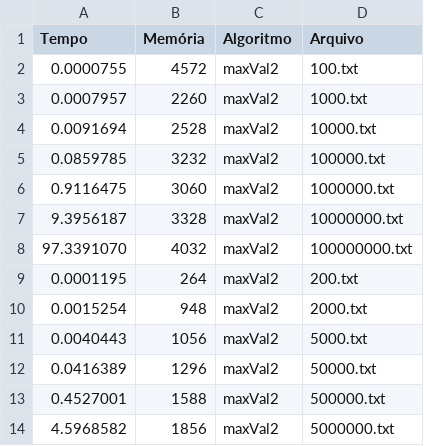
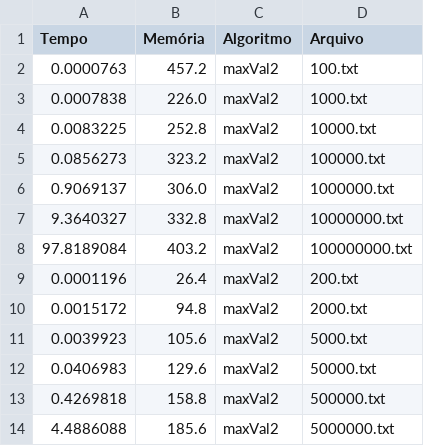
Before and after one commit to alanfm/mestrado, a CSV file: EstudosEspeciais/AtividadeEsquenta2/results/maxVal2.csv, drawn as a sheet.

```diff
--- a/EstudosEspeciais/AtividadeEsquenta2/results/maxVal2.csv
+++ b/EstudosEspeciais/AtividadeEsquenta2/results/maxVal2.csv
@@ -1,14 +1,14 @@
 Tempo,Memória,Algoritmo,Arquivo
-0.0000755,4572,maxVal2,100.txt
-0.0007957,2260,maxVal2,1000.txt
-0.0091694,2528,maxVal2,10000.txt
-0.0859785,3232,maxVal2,100000.txt
-0.9116475,3060,maxVal2,1000000.txt
-9.3956187,3328,maxVal2,10000000.txt
-97.3391070,4032,maxVal2,100000000.txt
-0.0001195,264,maxVal2,200.txt
-0.0015254,948,maxVal2,2000.txt
-0.0040443,1056,maxVal2,5000.txt
-0.0416389,1296,maxVal2,50000.txt
-0.4527001,1588,maxVal2,500000.txt
-4.5968582,1856,maxVal2,5000000.txt
+0.0000763,457.2,maxVal2,100.txt
+0.0007838,226.0,maxVal2,1000.txt
+0.0083225,252.8,maxVal2,10000.txt
+0.0856273,323.2,maxVal2,100000.txt
+0.9069137,306.0,maxVal2,1000000.txt
+9.3640327,332.8,maxVal2,10000000.txt
+97.8189084,403.2,maxVal2,100000000.txt
+0.0001196,26.4,maxVal2,200.txt
+0.0015172,94.8,maxVal2,2000.txt
+0.0039923,105.6,maxVal2,5000.txt
+0.0406983,129.6,maxVal2,50000.txt
+0.4269818,158.8,maxVal2,500000.txt
+4.4886088,185.6,maxVal2,5000000.txt
```
Also changed, not shown: EstudosEspeciais/AtividadeEsquenta2/results/maxVal1.csv, 1 other file.
